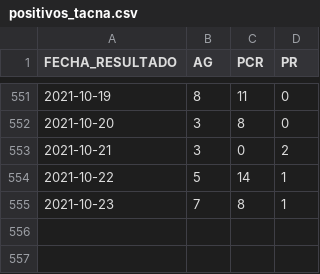
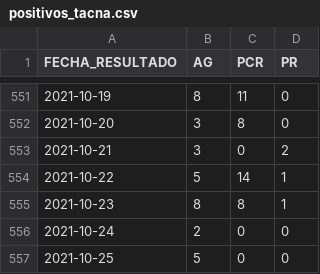
Before and after one commit to annaabsi/git-scraper-covid19, a CSV file: resultados/positivos_tacna.csv, drawn as a sheet; only a part is shown, gaps mark what is left out.

```diff
--- a/resultados/positivos_tacna.csv
+++ b/resultados/positivos_tacna.csv
@@ -554,2 +554,4 @@ FECHA_RESULTADO,AG,PCR,PR
 2021-10-22,5,14,1
-2021-10-23,7,8,1
+2021-10-23,8,8,1
+2021-10-24,2,0,0
+2021-10-25,5,0,0
```
Also changed, not shown: resultados/positivos_acumulados.csv, resultados/positivos_diarios.csv, 3 other files.
